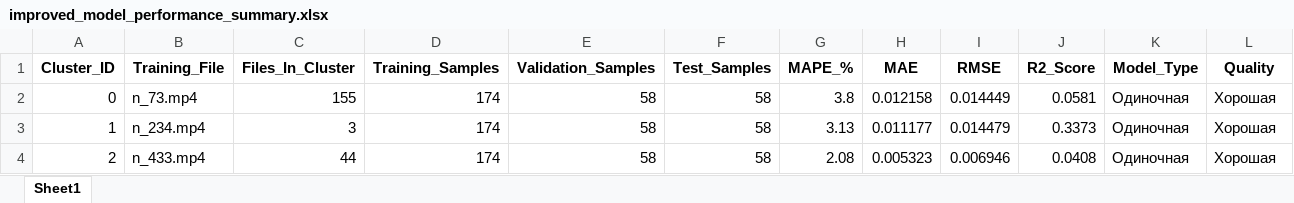
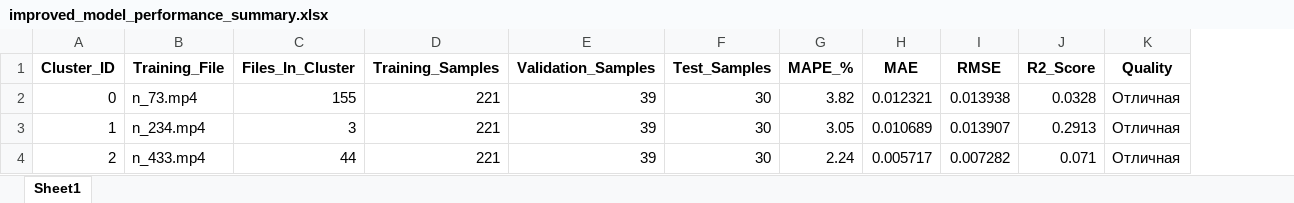
Before and after one commit to Zaid97-kai/process_time_series_3, an Excel workbook: improved_model_performance_summary.xlsx, sheet Sheet1, drawn as a sheet; values as stored, in another font and other column widths than the file's, no borders; removed rows and columns are numbered as before the commit, all else as after; the diff names each change by its address in the sheet, - before the commit and + after, or states it on an @@ line.

```diff
--- a/improved_model_performance_summary.xlsx (sheet Sheet1)
+++ b/improved_model_performance_summary.xlsx (sheet Sheet1)
-column K (Model_Type), rows 2-4: all Одиночная
-D2:D4 (Training_Samples): 174
+D2:D4 (Training_Samples): 221
-E2:E4 (Validation_Samples): 58
+E2:E4 (Validation_Samples): 39
-F2:F4 (Test_Samples): 58
+F2:F4 (Test_Samples): 30
-G2 (MAPE_%): 3.8
+G2 (MAPE_%): 3.82
-H2 (MAE): 0.012158
+H2 (MAE): 0.012321
-I2 (RMSE): 0.014449
+I2 (RMSE): 0.013938
-J2 (R2_Score): 0.0581
+J2 (R2_Score): 0.0328
-K2:K4 (Quality): Хорошая
+K2:K4 (Quality): Отличная
-G3 (MAPE_%): 3.13
+G3 (MAPE_%): 3.05
-H3 (MAE): 0.011177
+H3 (MAE): 0.010689
-I3 (RMSE): 0.014479
+I3 (RMSE): 0.013907
-J3 (R2_Score): 0.3373
+J3 (R2_Score): 0.2913
-G4 (MAPE_%): 2.08
+G4 (MAPE_%): 2.24
-H4 (MAE): 0.005323
+H4 (MAE): 0.005717
-I4 (RMSE): 0.006946
+I4 (RMSE): 0.007282
-J4 (R2_Score): 0.0408
+J4 (R2_Score): 0.071
```
Also changed, not shown: segment_info.xlsx, temporal_features.xlsx, 21 other files.
